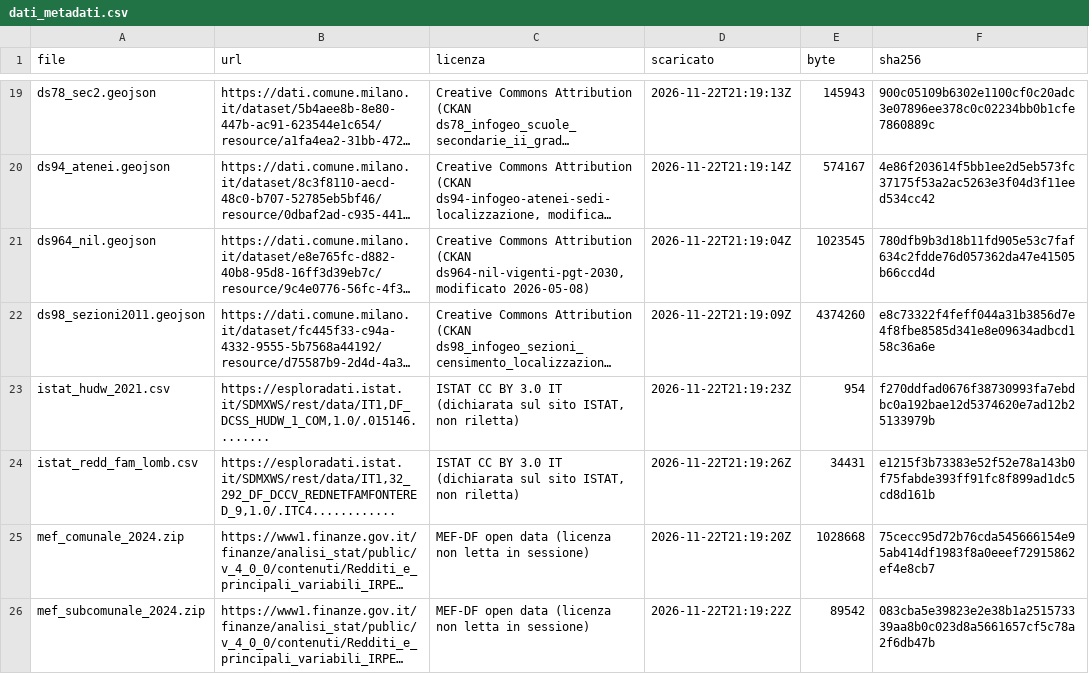
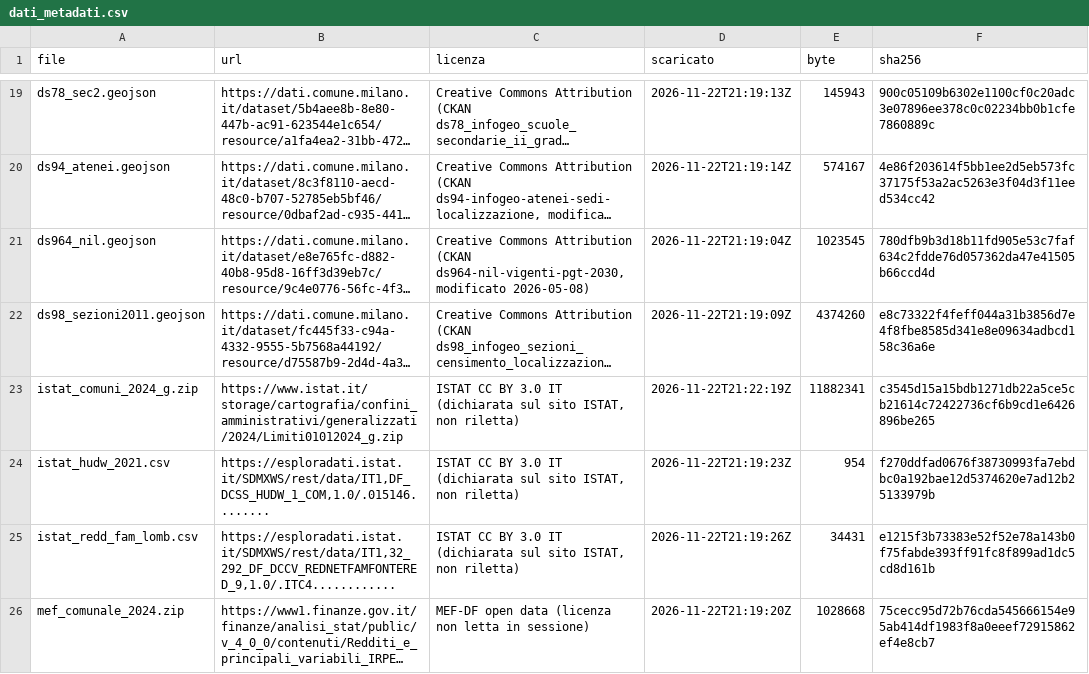
Before and after one commit to Dennish-caramella/Cybernetic-Architecture, a CSV file: esperimenti/P_popolazione/dati_metadati.csv, drawn as a sheet; only a part is shown, gaps mark what is left out; the shorter side is filled out with more unchanged rows; long unchanged cells end in …; the diff names each change by its address in the sheet, - before the commit and + after, or states it on an @@ line.

```diff
--- a/esperimenti/P_popolazione/dati_metadati.csv
+++ b/esperimenti/P_popolazione/dati_metadati.csv
+row 23: istat_comuni_2024_g.zip | https://www.istat.it/storage/cartografia/confini_amministrativi/generalizzati/2024/Limiti01012024_g.zip | ISTAT CC BY 3.0 IT (dichiarata sul sito ISTAT, non riletta) | 2026-11-22T21:22:19Z | 11882341 | c3545d15a15bdb1271db22a5ce5cb21614c72422736cf6b9cd1e6426896be265
```
Also changed, not shown: 11 other files.
